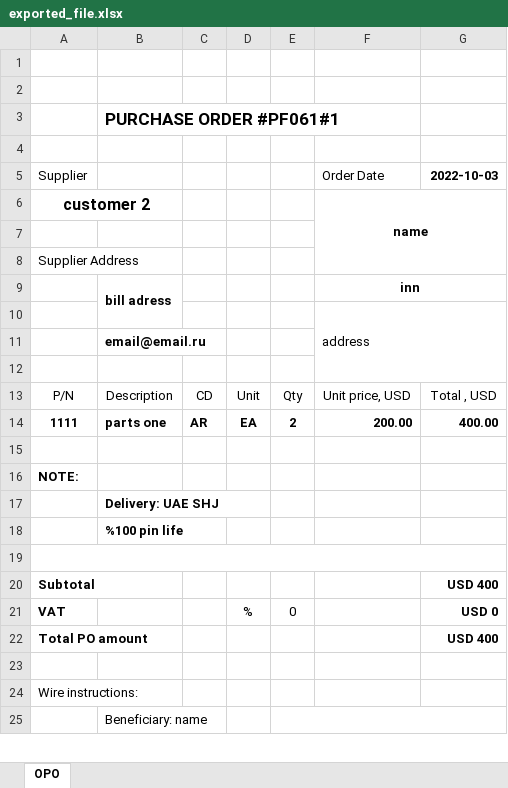
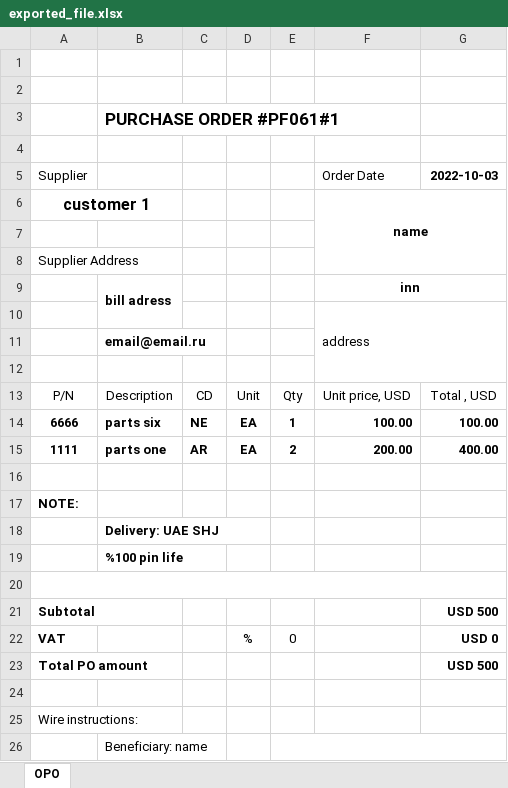
Before and after one commit to alexeychekalin/ekbAram, an Excel workbook: public/templates/exported_file.xlsx, sheet OPO, drawn as a sheet; only a part is shown; values as stored, in another font and other column widths than the file's, no borders; charts and pictures not drawn; addresses are those after the commit; the diff names each change by its address in the sheet, - before the commit and + after, or states it on an @@ line.

```diff
--- a/public/templates/exported_file.xlsx (sheet OPO)
+++ b/public/templates/exported_file.xlsx (sheet OPO)
-A6 (Supplier): customer 2
+A6 (Supplier): customer 1
+row 14: 6666 | parts six | NE | EA | 1 | 100.00 | 100.00
-G21 (2022-10-03): USD 400
+G21 (2022-10-03): USD 500
-G23 (2022-10-03): USD 400
+G23 (2022-10-03): USD 500
```
Also changed, not shown: charts or pictures, 3 other files.
